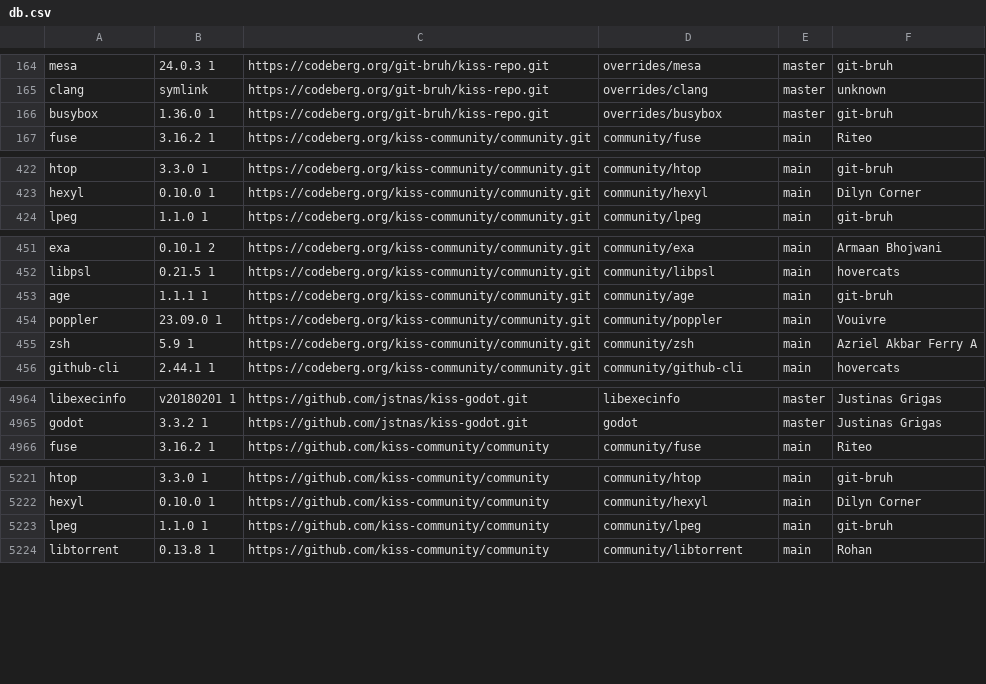
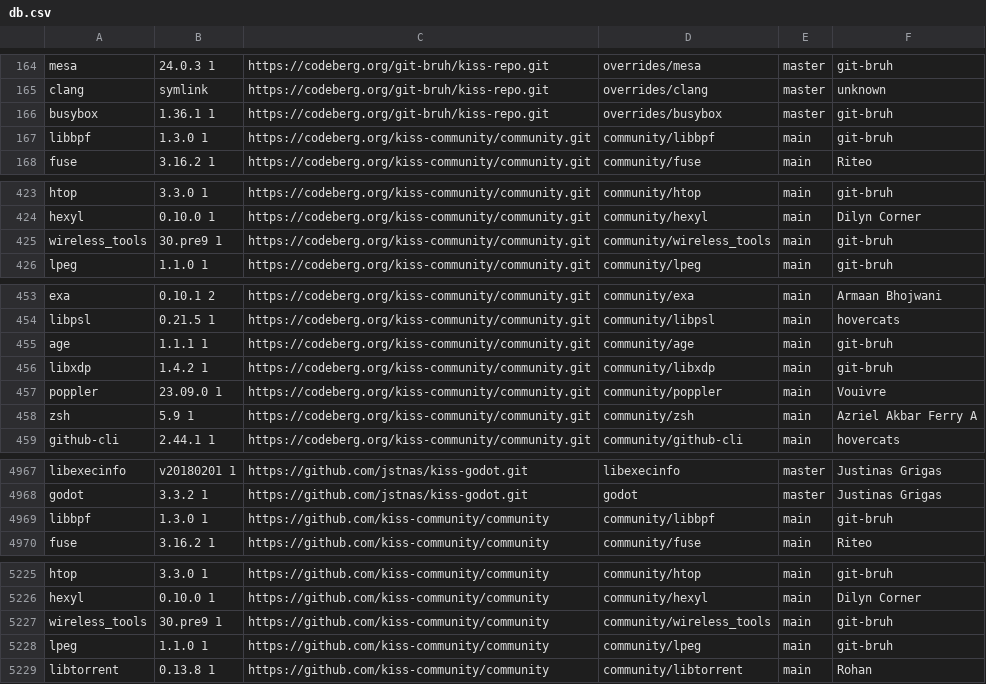
Before and after one commit to aabacchus/kiss-find, a CSV file: db.csv, drawn as a sheet; only a part is shown, gaps mark what is left out; the diff covers the shown part only.

```diff
--- a/db.csv
+++ b/db.csv
@@ -165,3 +165,4 @@ mesa,24.0.3 1,https://codeberg.org/git-bruh/kiss-repo.git,overrides/mesa,master,
 clang,symlink,https://codeberg.org/git-bruh/kiss-repo.git,overrides/clang,master,"unknown"
-busybox,1.36.0 1,https://codeberg.org/git-bruh/kiss-repo.git,overrides/busybox,master,"git-bruh"
+busybox,1.36.1 1,https://codeberg.org/git-bruh/kiss-repo.git,overrides/busybox,master,"git-bruh"
+libbpf,1.3.0 1,https://codeberg.org/kiss-community/community.git,community/libbpf,main,"git-bruh"
 fuse,3.16.2 1,https://codeberg.org/kiss-community/community.git,community/fuse,main,"Riteo"
@@ -423,2 +424,3 @@ htop,3.3.0 1,https://codeberg.org/kiss-community/community.git,community/htop,ma
 hexyl,0.10.0 1,https://codeberg.org/kiss-community/community.git,community/hexyl,main,"Dilyn Corner"
+wireless_tools,30.pre9 1,https://codeberg.org/kiss-community/community.git,community/wireless_tools,main,"git-bruh"
 lpeg,1.1.0 1,https://codeberg.org/kiss-community/community.git,community/lpeg,main,"git-bruh"
@@ -453,2 +455,3 @@ libpsl,0.21.5 1,https://codeberg.org/kiss-community/community.git,community/libp
 age,1.1.1 1,https://codeberg.org/kiss-community/community.git,community/age,main,"git-bruh"
+libxdp,1.4.2 1,https://codeberg.org/kiss-community/community.git,community/libxdp,main,"git-bruh"
 poppler,23.09.0 1,https://codeberg.org/kiss-community/community.git,community/poppler,main,"Vouivre"
@@ -4965,2 +4968,3 @@ libexecinfo,v20180201 1,https://github.com/jstnas/kiss-godot.git,libexecinfo,mas
 godot,3.3.2 1,https://github.com/jstnas/kiss-godot.git,godot,master,"Justinas Grigas"
+libbpf,1.3.0 1,https://github.com/kiss-community/community,community/libbpf,main,"git-bruh"
 fuse,3.16.2 1,https://github.com/kiss-community/community,community/fuse,main,"Riteo"
@@ -5222,2 +5226,3 @@ htop,3.3.0 1,https://github.com/kiss-community/community,community/htop,main,"gi
 hexyl,0.10.0 1,https://github.com/kiss-community/community,community/hexyl,main,"Dilyn Corner"
+wireless_tools,30.pre9 1,https://github.com/kiss-community/community,community/wireless_tools,main,"git-bruh"
 lpeg,1.1.0 1,https://github.com/kiss-community/community,community/lpeg,main,"git-bruh"
```
Also changed, not shown: 1 added row and 13 edited cells elsewhere in this file.
